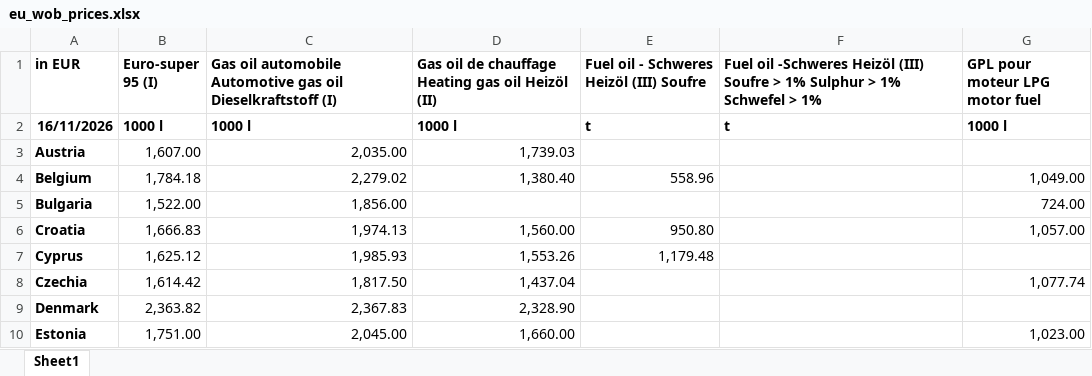
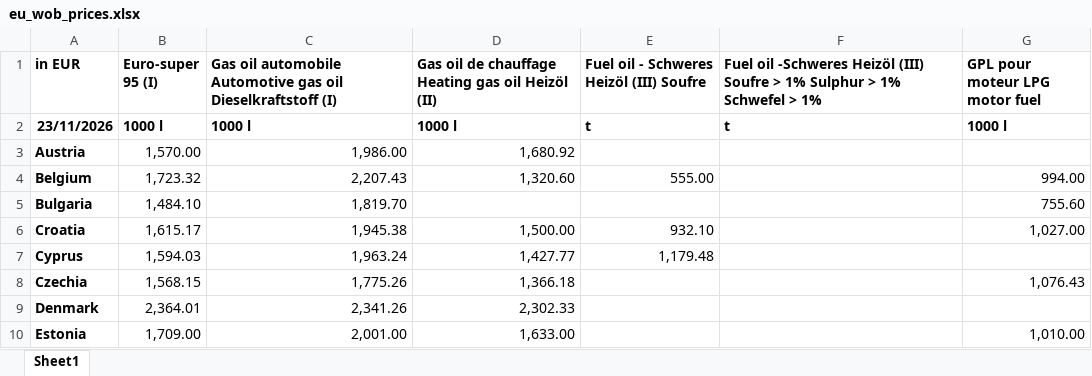
Before and after one commit to PadangPadang/fuelgrid-europe, an Excel workbook: data/manual/eu_wob_prices.xlsx, sheet Sheet1, drawn as a sheet; only a part is shown; values as stored, in another font and other column widths than the file's, no borders; the diff covers the shown part only; the diff names each change by its address in the sheet, - before the commit and + after, or states it on an @@ line.

```diff
--- a/data/manual/eu_wob_prices.xlsx (sheet Sheet1)
+++ b/data/manual/eu_wob_prices.xlsx (sheet Sheet1)
-A2 (in EUR): 16/11/2026
+A2 (in EUR): 23/11/2026
-B3 (Euro-super 95 (I)): 1,607.00
+B3 (Euro-super 95 (I)): 1,570.00
-C3: 2,035.00
+C3: 1,986.00
-D3: 1,739.03
+D3: 1,680.92
-B4 (Euro-super 95 (I)): 1,784.18
+B4 (Euro-super 95 (I)): 1,723.32
-C4: 2,279.02
+C4: 2,207.43
-D4: 1,380.40
+D4: 1,320.60
-E4: 558.96
+E4: 555.00
-G4 (GPL pour moteur LPG motor fuel): 1,049.00
+G4 (GPL pour moteur LPG motor fuel): 994.00
-B5 (Euro-super 95 (I)): 1,522.00
+B5 (Euro-super 95 (I)): 1,484.10
-C5: 1,856.00
+C5: 1,819.70
-G5 (GPL pour moteur LPG motor fuel): 724.00
+G5 (GPL pour moteur LPG motor fuel): 755.60
-B6 (Euro-super 95 (I)): 1,666.83
+B6 (Euro-super 95 (I)): 1,615.17
-C6: 1,974.13
+C6: 1,945.38
-D6: 1,560.00
+D6: 1,500.00
-E6: 950.80
+E6: 932.10
-G6 (GPL pour moteur LPG motor fuel): 1,057.00
+G6 (GPL pour moteur LPG motor fuel): 1,027.00
-B7 (Euro-super 95 (I)): 1,625.12
+B7 (Euro-super 95 (I)): 1,594.03
-C7: 1,985.93
+C7: 1,963.24
-D7: 1,553.26
+D7: 1,427.77
-B8 (Euro-super 95 (I)): 1,614.42
+B8 (Euro-super 95 (I)): 1,568.15
-C8: 1,817.50
+C8: 1,775.26
-D8: 1,437.04
+D8: 1,366.18
-G8 (GPL pour moteur LPG motor fuel): 1,077.74
+G8 (GPL pour moteur LPG motor fuel): 1,076.43
-B9 (Euro-super 95 (I)): 2,363.82
+B9 (Euro-super 95 (I)): 2,364.01
-C9: 2,367.83
+C9: 2,341.26
-D9: 2,328.90
+D9: 2,302.33
-B10 (Euro-super 95 (I)): 1,751.00
+B10 (Euro-super 95 (I)): 1,709.00
-C10: 2,045.00
+C10: 2,001.00
-D10: 1,660.00
+D10: 1,633.00
-G10 (GPL pour moteur LPG motor fuel): 1,023.00
+G10 (GPL pour moteur LPG motor fuel): 1,010.00
```
Also changed, not shown: 83 edited cells elsewhere in this sheet.
